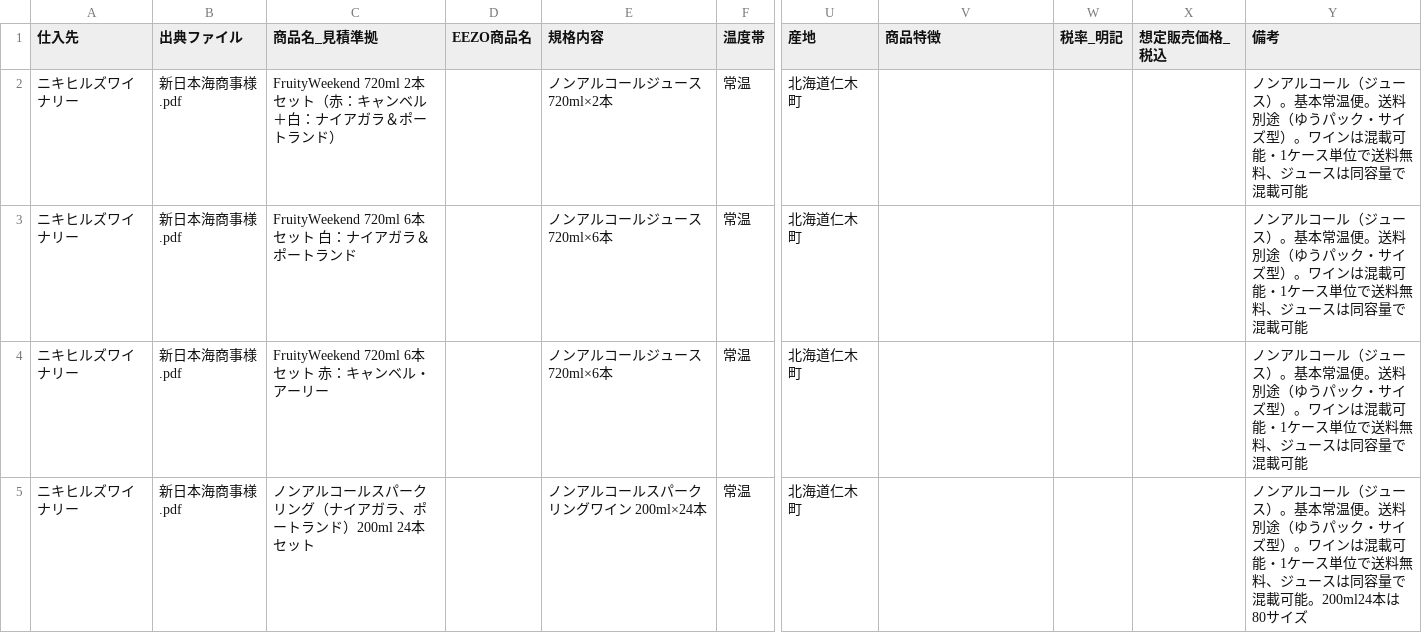
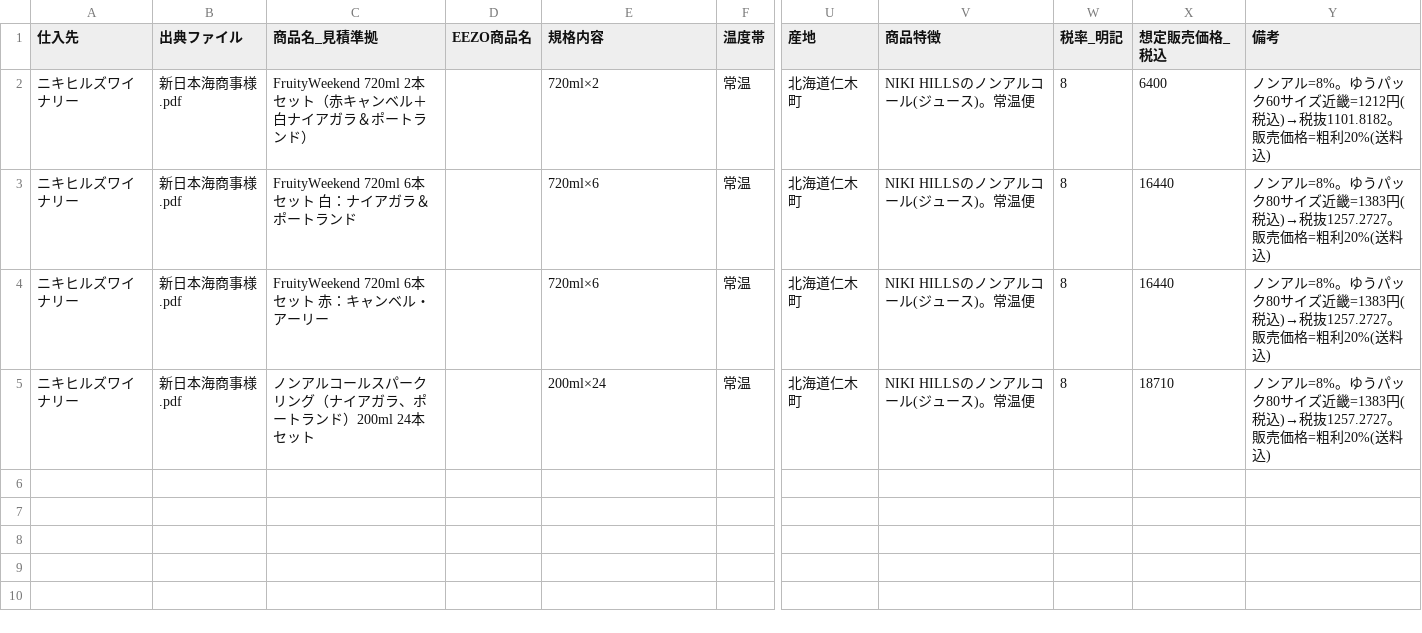
Before and after one commit to RTakayama1293/eezo-prep, a CSV file: data/processed/ニキヒルズワイナリー_products.csv, drawn as a sheet; only a part is shown, gaps mark what is left out; the diff names each change by its address in the sheet, - before the commit and + after, or states it on an @@ line.

```diff
--- a/data/processed/ニキヒルズワイナリー_products.csv
+++ b/data/processed/ニキヒルズワイナリー_products.csv
-C2 (商品名_見積準拠): …ット（赤：キャンベル＋白：ナイアガ…
+C2 (商品名_見積準拠): …ット（赤キャンベル＋白ナイアガ…
-E2 (規格内容): ノンアルコールジュース 720ml×2本
+E2 (規格内容): 720ml×2
-V2:V5 (商品特徴): (empty)
+V2:V5 (商品特徴): NIKI HILLSのノンアルコール(ジュース)。常温便
-W2:W5 (税率_明記): (empty)
+W2:W5 (税率_明記): 8
-X2 (想定販売価格_税込): (empty)
+X2 (想定販売価格_税込): 6400
-Y2 (備考): ノンアルコール（ジュース）。基本常温便。送料別途（ゆうパック・サイズ型）。ワインは混載可能・1ケース単位で送料無料、ジュースは同容量で混載可能
+Y2 (備考): ノンアル=8%。ゆうパック60サイズ近畿=1212円(税込)→税抜1101.8182。販売価格=粗利20%(送料込)
-E3:E4 (規格内容): ノンアルコールジュース 720ml×6本
+E3:E4 (規格内容): 720ml×6
-X3:X4 (想定販売価格_税込): (empty)
+X3:X4 (想定販売価格_税込): 16440
-Y3:Y4 (備考): ノンアルコール（ジュース）。基本常温便。送料別途（ゆうパック・サイズ型）。ワインは混載可能・1ケース単位で送料無料、ジュースは同容量で混載可能
+Y3:Y4 (備考): ノンアル=8%。ゆうパック80サイズ近畿=1383円(税込)→税抜1257.2727。販売価格=粗利20%(送料込)
-E5 (規格内容): ノンアルコールスパークリングワイン 200ml×24本
+E5 (規格内容): 200ml×24
-X5 (想定販売価格_税込): (empty)
+X5 (想定販売価格_税込): 18710
-Y5 (備考): ノンアルコール（ジュース）。基本常温便。送料別途（ゆうパック・サイズ型）。ワインは混載可能・1ケース単位で送料無料、ジュースは同容量で混載可能。200ml24本は80サイズ
+Y5 (備考): ノンアル=8%。ゆうパック80サイズ近畿=1383円(税込)→税抜1257.2727。販売価格=粗利20%(送料込)
```
Also changed, not shown: data/processed/みにとまとん_products.csv, data/processed/みにとまとん_shipping.csv, 11 other files.
